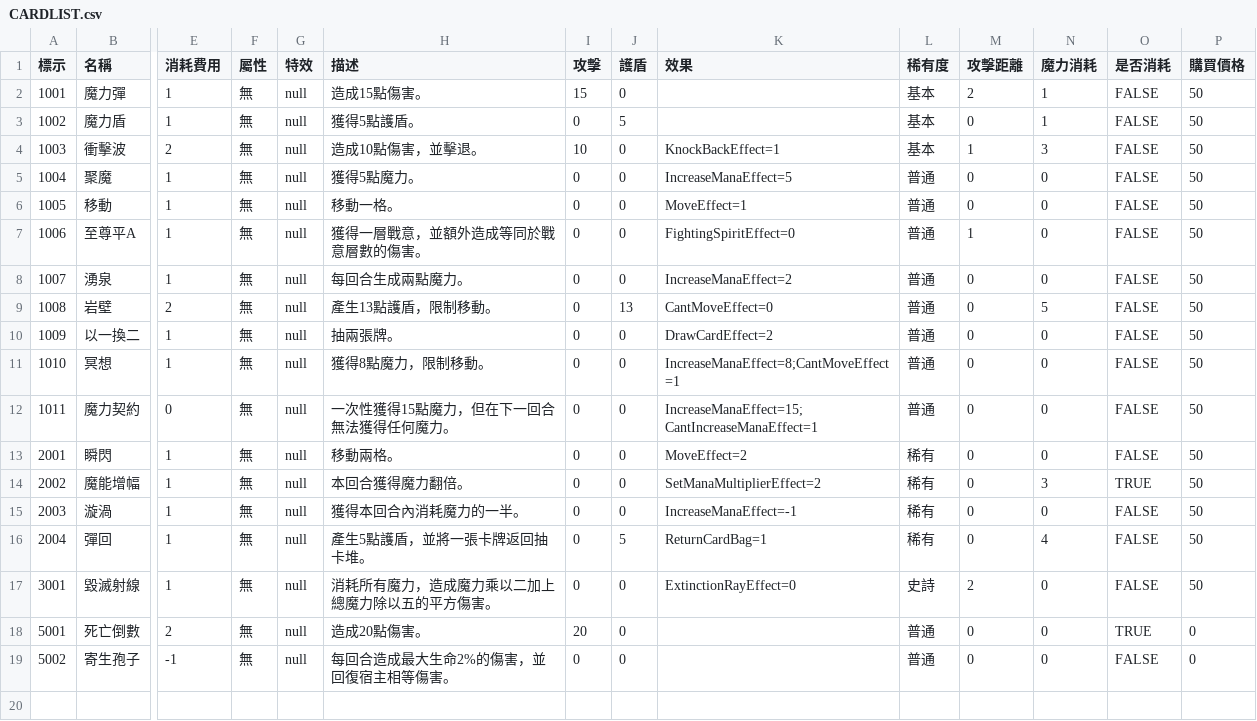
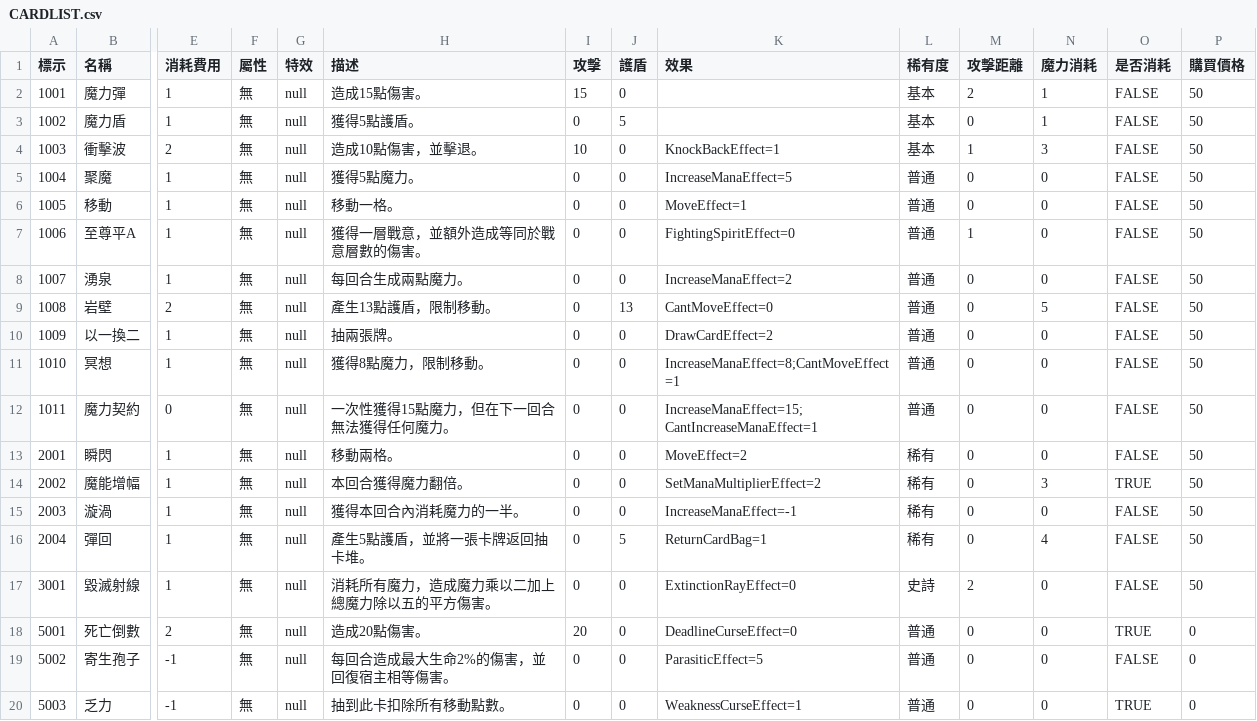
Before and after one commit to yucheng0210/Card, a CSV file: Assets/StreamingAssets/CARDLIST.csv, drawn as a sheet; only a part is shown, gaps mark what is left out; rows hold the shown columns only; the diff names each change by its address in the sheet, - before the commit and + after, or states it on an @@ line.

```diff
--- a/Assets/StreamingAssets/CARDLIST.csv
+++ b/Assets/StreamingAssets/CARDLIST.csv
-K18 (效果): (empty)
+K18 (效果): DeadlineCurseEffect=0
-K19 (效果): (empty)
+K19 (效果): ParasiticEffect=5
+row 20: 5003 | 乏力 | -1 | 無 | null | 抽到此卡扣除所有移動點數。 | 0 | 0 | WeaknessCurseEffect=1 | 普通 | 0 | 0 | TRUE | 0
```
Also changed, not shown: Assets/StreamingAssets/ENEMYLIST.csv, 18 other files.
